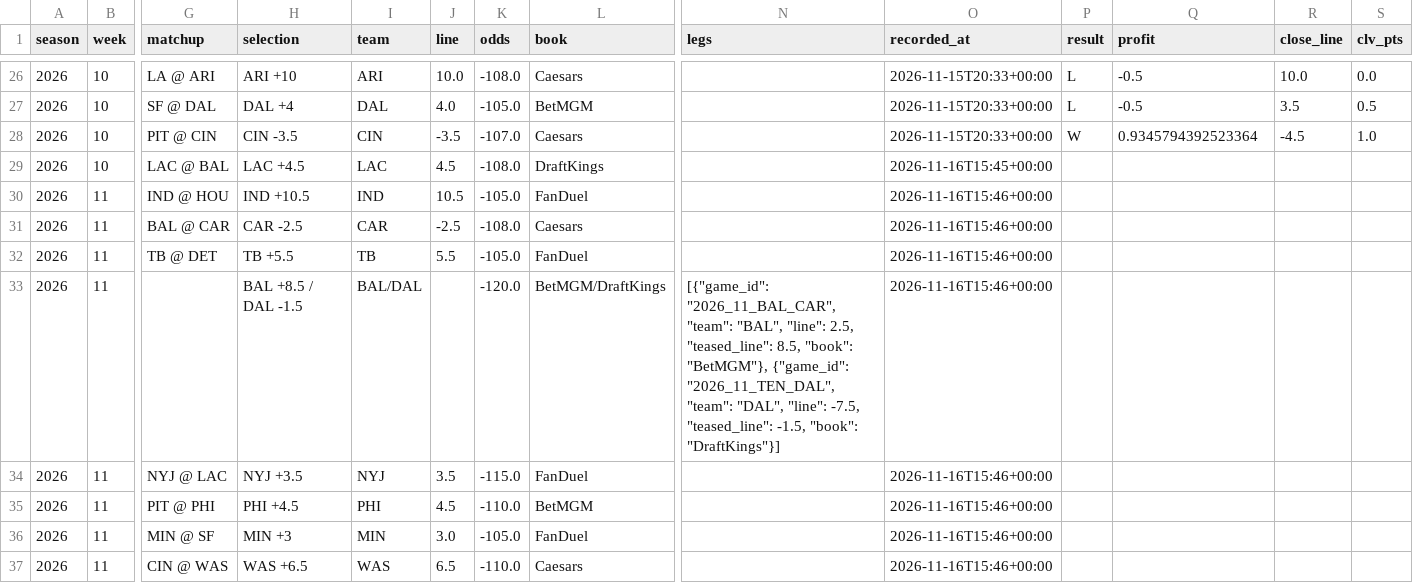
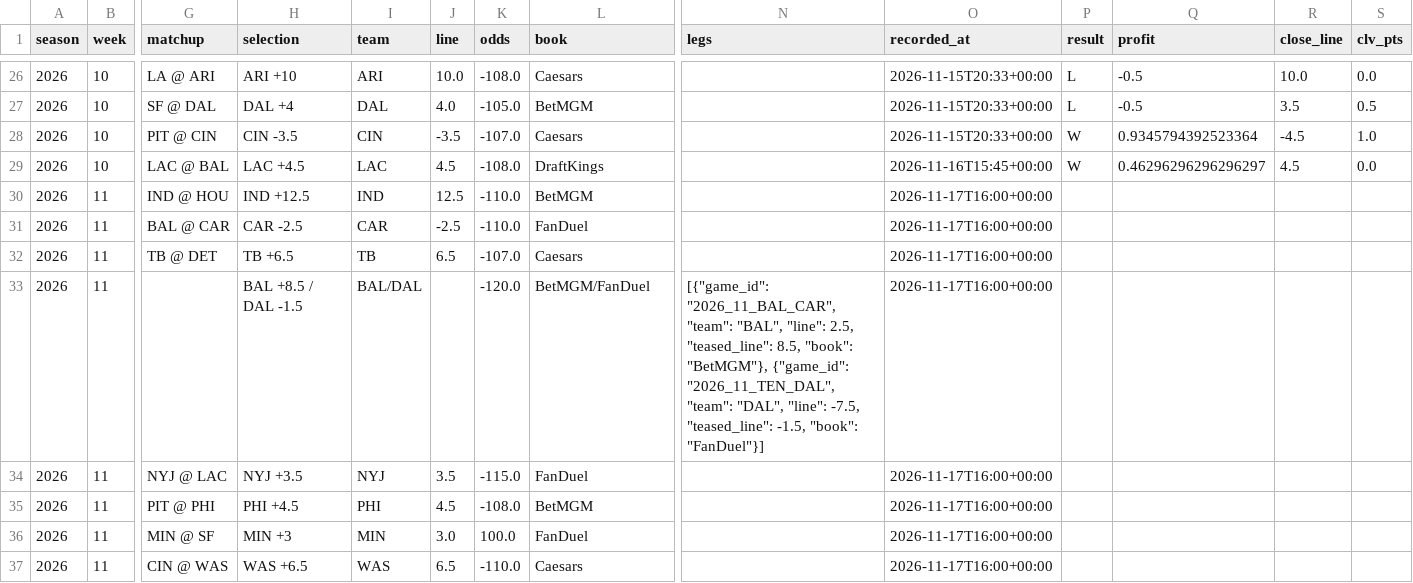
Before and after one commit to barrca12-rgb/NFL, a CSV file: bets/model_plays.csv, drawn as a sheet; only a part is shown, gaps mark what is left out; the diff names each change by its address in the sheet, - before the commit and + after, or states it on an @@ line.

```diff
--- a/bets/model_plays.csv
+++ b/bets/model_plays.csv
-P29 (result): (empty)
+P29 (result): W
-Q29 (profit): (empty)
+Q29 (profit): 0.46296296296296297
-R29 (close_line): (empty)
+R29 (close_line): 4.5
-S29 (clv_pts): (empty)
+S29 (clv_pts): 0.0
-H30 (selection): IND +10.5
+H30 (selection): IND +12.5
-J30 (line): 10.5
+J30 (line): 12.5
-K30 (odds): -105.0
+K30 (odds): -110.0
-L30 (book): FanDuel
+L30 (book): BetMGM
-O30:O37 (recorded_at): 2026-11-16T15:46+00:00
+O30:O37 (recorded_at): 2026-11-17T16:00+00:00
-K31 (odds): -108.0
+K31 (odds): -110.0
-L31 (book): Caesars
+L31 (book): FanDuel
-H32 (selection): TB +5.5
+H32 (selection): TB +6.5
-J32 (line): 5.5
+J32 (line): 6.5
-K32 (odds): -105.0
+K32 (odds): -107.0
-L32 (book): FanDuel
+L32 (book): Caesars
-L33 (book): BetMGM/DraftKings
+L33 (book): BetMGM/FanDuel
-N33 (legs): …-1.5, "book": "DraftKings"}]
+N33 (legs): …-1.5, "book": "FanDuel"}]
-K35 (odds): -110.0
+K35 (odds): -108.0
-K36 (odds): -105.0
+K36 (odds): 100.0
```
Also changed, not shown: 12 other files.
